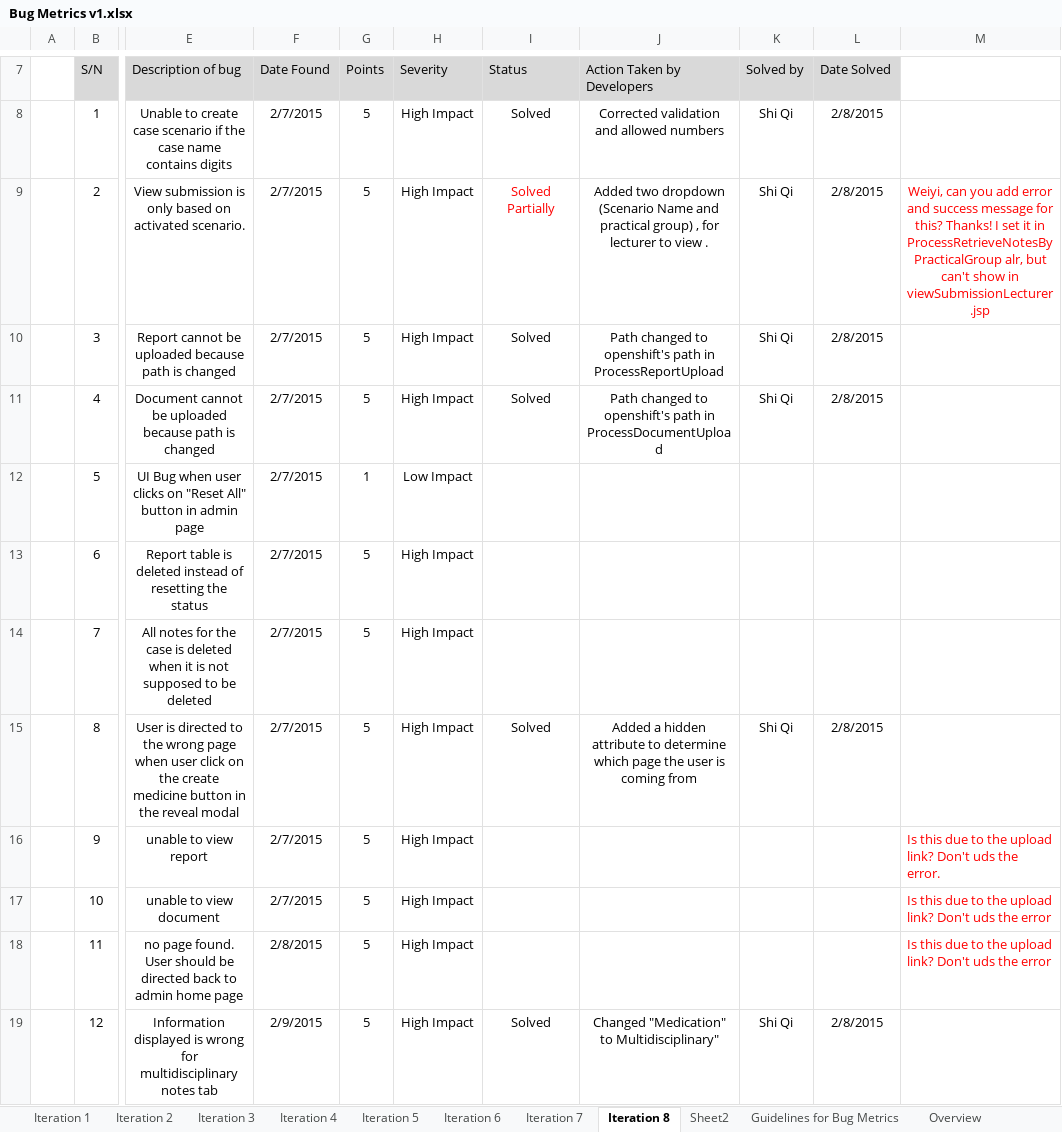
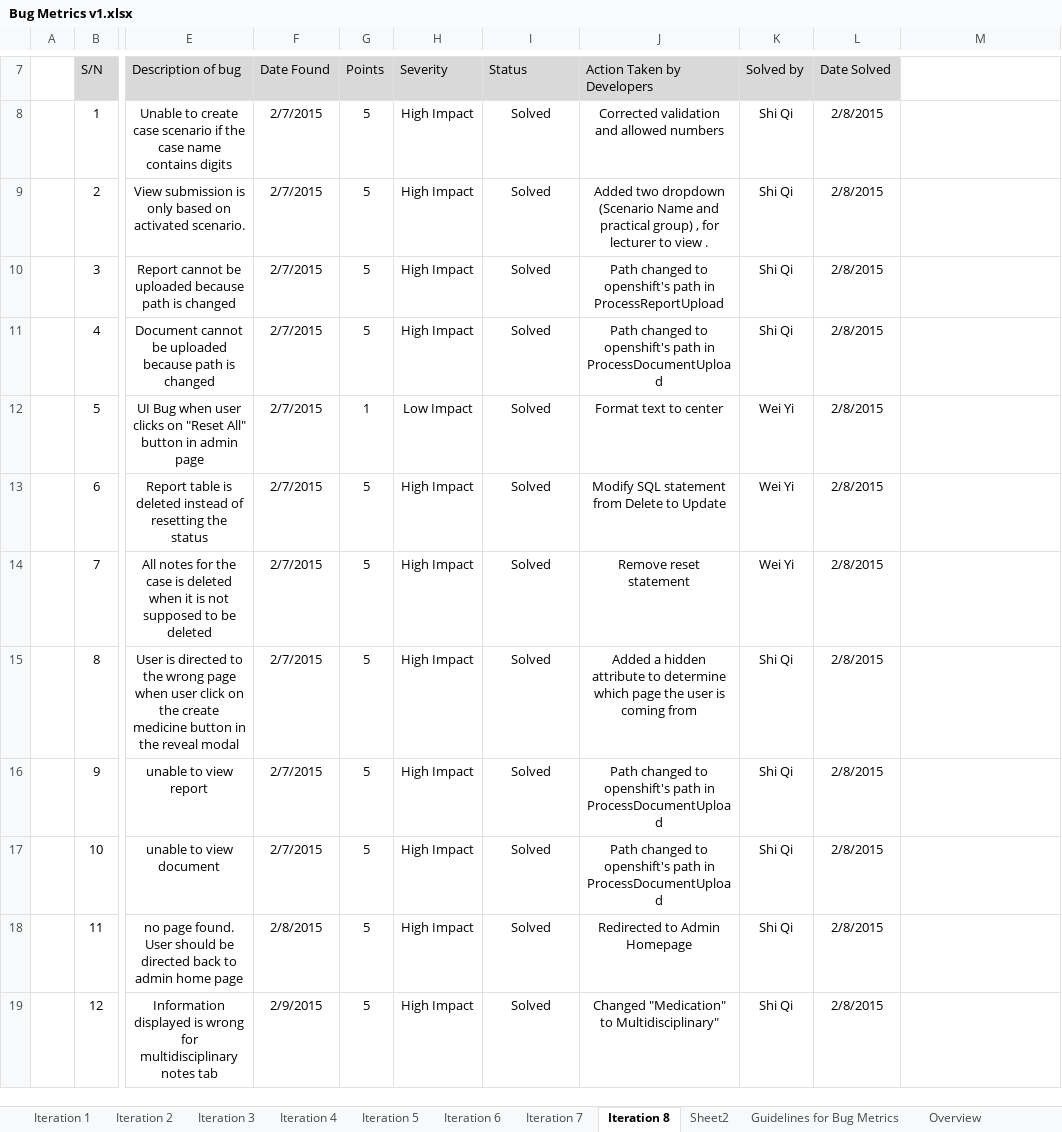
Before and after one commit to eseawind/hsemr, an Excel workbook: Documents/Project Management/Metrics/Bug Metrics/Bug Metrics v1.xlsx, sheet Iteration 8, drawn as a sheet; only a part is shown, gaps mark what is left out; values as stored, in another font and other column widths than the file's, no borders; the diff names each change by its address in the sheet, - before the commit and + after, or states it on an @@ line.

Commit message:
Solved all remaining bugs and modified Edit case
Shifted all creation to reveal modal (editState, editMedication)
Allow modification of doctor's order in edit state page and
update/insert to database
Changed report name to match database values
Display tables only when there are rows to show
Added linkedhashmap to statehistory to fix ordering of doctor order on
student portal
Add display of messages for viewSubmissionLecturer
Solved reset case bugs

```diff
--- a/Documents/Project Management/Metrics/Bug Metrics/Bug Metrics v1.xlsx (sheet Iteration 8)
+++ b/Documents/Project Management/Metrics/Bug Metrics/Bug Metrics v1.xlsx (sheet Iteration 8)
-I9 (Status): Solved Partially
+I9 (Status): Solved
-I9 text colour: #FF0000
+I9 text colour: black
-M9: Weiyi, can you add error and success message for this? Thanks! I set it in ProcessRetrieveNotesByPracticalGroup alr, but can't show in viewSubmissionLecturer.jsp
+M9: (empty)
-I12:I14 (Status): (empty)
+I12:I14 (Status): Solved
-J12 (Action Taken by Developers): (empty)
+J12 (Action Taken by Developers): Format text to center
-K12:K14 (Solved by): (empty)
+K12:K14 (Solved by): Wei Yi
-L12:L14 (Date Solved): (empty)
+L12:L14 (Date Solved): 2/8/2015
-J13 (Action Taken by Developers): (empty)
+J13 (Action Taken by Developers): Modify SQL statement from Delete to Update
-J14 (Action Taken by Developers): (empty)
+J14 (Action Taken by Developers): Remove reset statement
-I16:I18 (Status): (empty)
+I16:I18 (Status): Solved
-J16:J17 (Action Taken by Developers): (empty)
+J16:J17 (Action Taken by Developers): Path changed to openshift's path in ProcessDocumentUpload
-K16:K18 (Solved by): (empty)
+K16:K18 (Solved by): Shi Qi
-L16:L18 (Date Solved): (empty)
+L16:L18 (Date Solved): 2/8/2015
-M16: Is this due to the upload link? Don't uds the error.
+M16: (empty)
-M17:M18: Is this due to the upload link? Don't uds the error
+M17:M18: (empty)
-J18 (Action Taken by Developers): (empty)
+J18 (Action Taken by Developers): Redirected to Admin Homepage
```
Also changed, not shown: charts or pictures, 14 other files.
